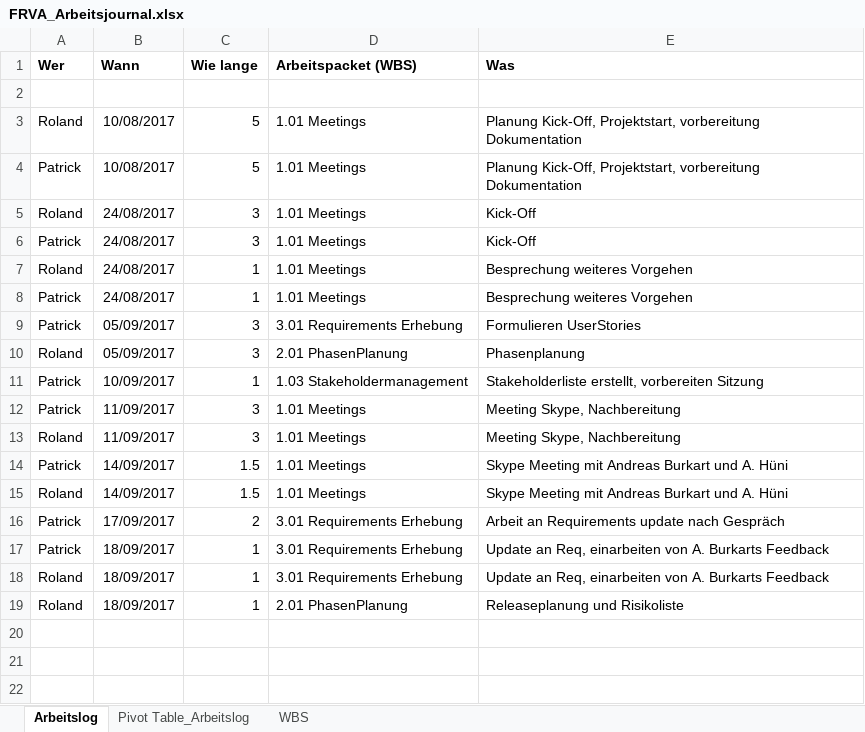
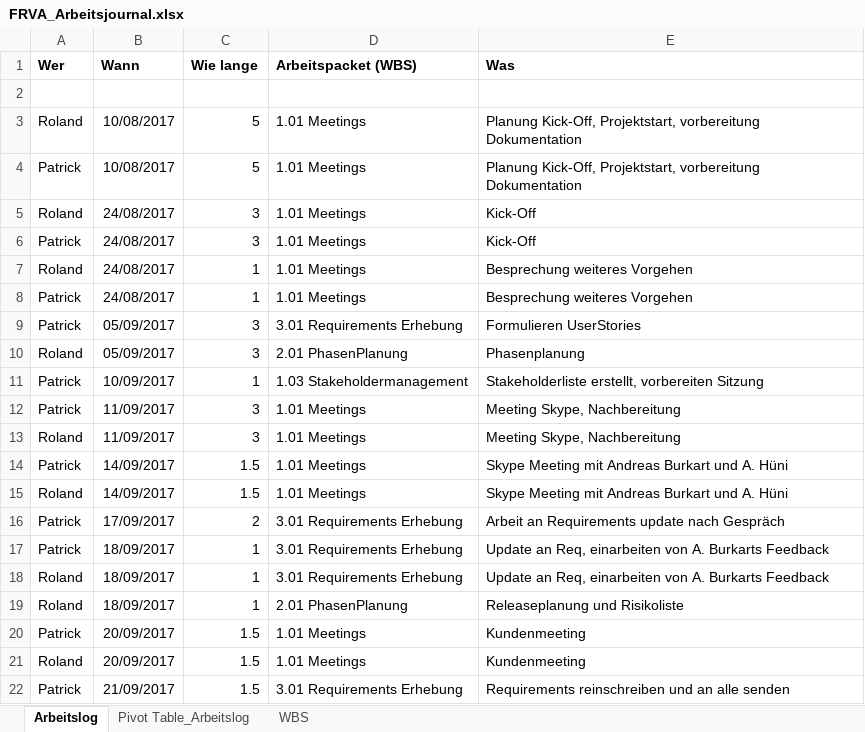
Before and after one commit to rmosimann/frva, an Excel workbook: documents/03_QM/FRVA_Arbeitsjournal.xlsx, sheet Arbeitslog, drawn as a sheet; values as stored, in another font and other column widths than the file's, no borders; the diff names each change by its address in the sheet, - before the commit and + after, or states it on an @@ line.

Commit message:
update arbeitszeitjournal

```diff
--- a/documents/03_QM/FRVA_Arbeitsjournal.xlsx (sheet Arbeitslog)
+++ b/documents/03_QM/FRVA_Arbeitsjournal.xlsx (sheet Arbeitslog)
+row 20: Patrick | 20/09/2017 | 1.5 | 1.01 Meetings | Kundenmeeting
+row 21: Roland | 20/09/2017 | 1.5 | 1.01 Meetings | Kundenmeeting
+row 22: Patrick | 21/09/2017 | 1.5 | 3.01 Requirements Erhebung | Requirements reinschreiben und an alle senden
```
